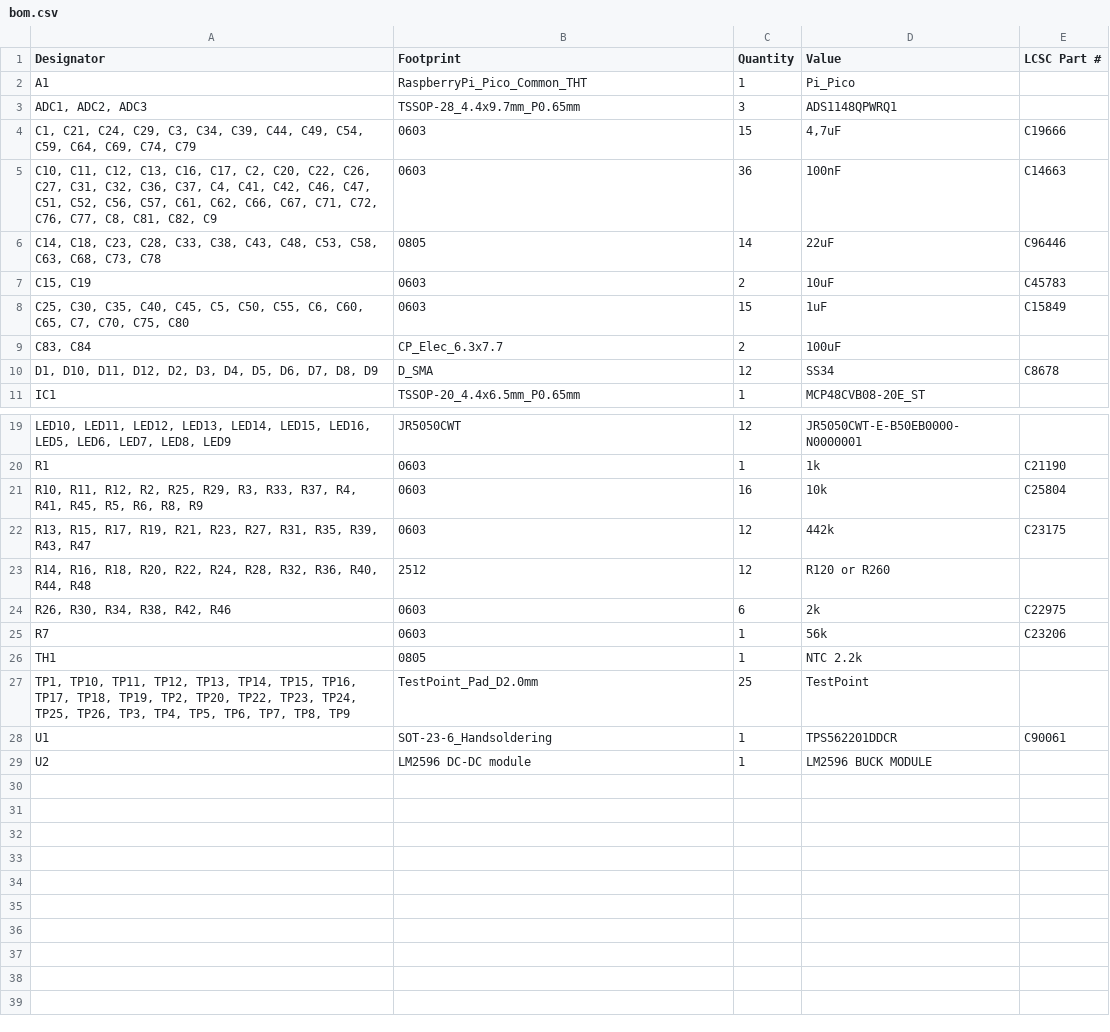
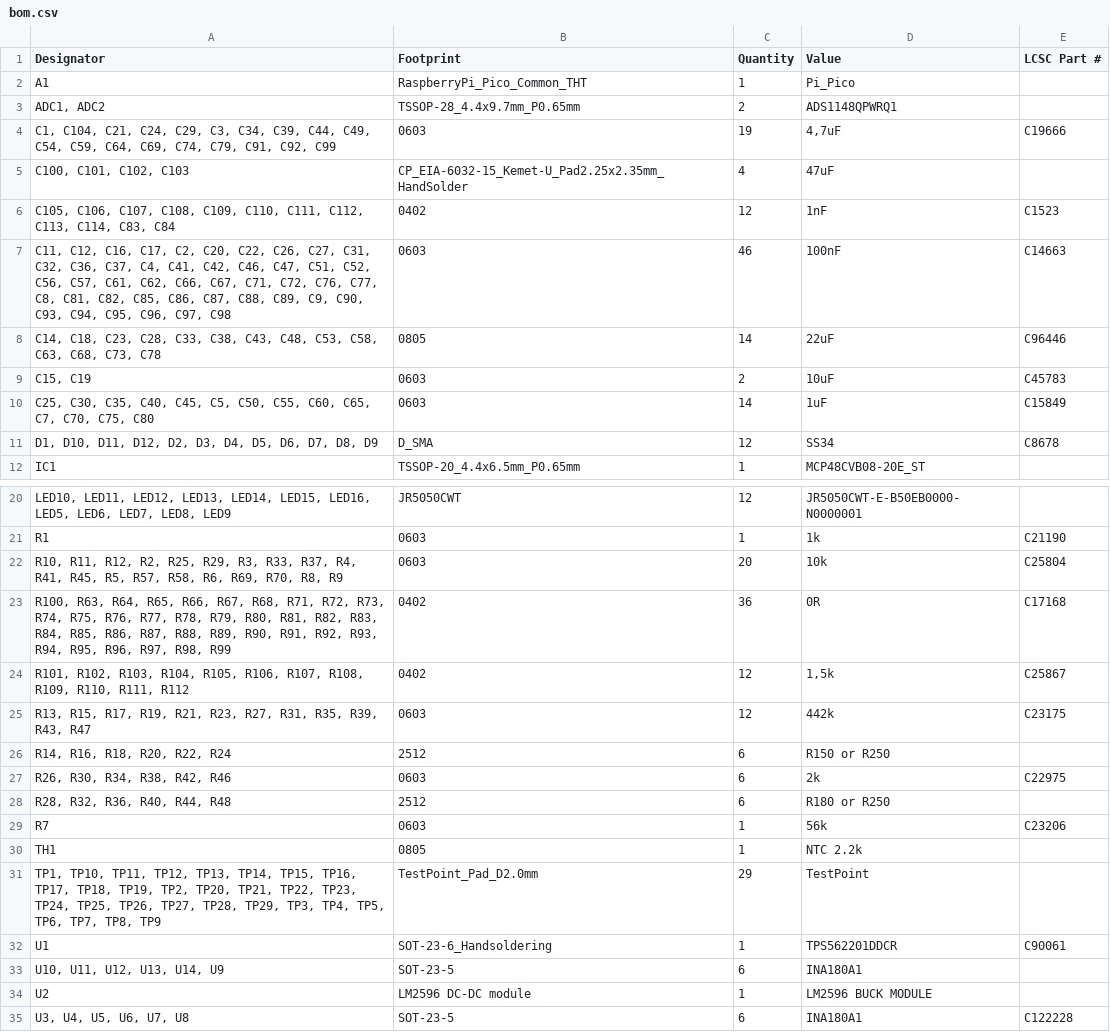
Before and after one commit to zaku0101/mgr_board, a CSV file: production/bom.csv, drawn as a sheet; only a part is shown, gaps mark what is left out; removed rows and columns are numbered as before the commit, all else as after; the diff names each change by its address in the sheet, - before the commit and + after, or states it on an @@ line.

```diff
--- a/production/bom.csv
+++ b/production/bom.csv
-A3 (Designator): ADC1, ADC2, ADC3
+A3 (Designator): ADC1, ADC2
-C3 (Quantity): 3
+C3 (Quantity): 2
-A4 (Designator): C1, C21, C24, C29, C3, C34, C39, C44, C49, C54, C59, C64, C69, C74, C79
+A4 (Designator): C1, C104, C21, C24, C29, C3, C34, C39, C44, C49, C54, C59, C64, C69, C74, C79, C91, C92, C99
-C4 (Quantity): 15
+C4 (Quantity): 19
+row 5: C100, C101, C102, C103 | CP_EIA-6032-15_Kemet-U_Pad2.25x2.35mm_HandSolder | 4 | 47uF
+row 6: C105, C106, C107, C108, C109, C110, C111, C112, C113, C114, C83, C84 | 0402 | 12 | 1nF | C1523
-A7 (Designator): C10, C11, C12, C13, C16, C17, C2, C20, C22, C26, C27, C31, C32, C36, C37, C4, C41, C42, C46, C47, C51, C52, C56, C57, C61, C62, C66, C67, C71, C72, C76, C77, C8, C81, C82, C9
+A7 (Designator): C11, C12, C16, C17, C2, C20, C22, C26, C27, C31, C32, C36, C37, C4, C41, C42, C46, C47, C51, C52, C56, C57, C61, C62, C66, C67, C71, C72, C76, C77, C8, C81, C82, C85, C86, C87, C88, C89, C9, C90, C93, C94, C95, C96, C97, C98
-C7 (Quantity): 36
+C7 (Quantity): 46
-A10 (Designator): …C50, C55, C6, C60, C65,…
+A10 (Designator): …C50, C55, C60, C65,…
-C10 (Quantity): 15
+C10 (Quantity): 14
-row 9: C83, C84 | CP_Elec_6.3x7.7 | 2 | 100uF
-A22 (Designator): …R45, R5, R6, R8, R9
+A22 (Designator): …R45, R5, R57, R58, R6, R69, R70, R8, R9
-C22 (Quantity): 16
+C22 (Quantity): 20
+row 23: R100, R63, R64, R65, R66, R67, R68, R71, R72, R73, R74, R75, R76, R77, R78, R79, R80, R81, R82, R83, R84, R85, R86, R87, R88, R89, R90, R91, R92, R93, R94, R95, R96, R97, R98, R99 | 0402 | 36 | 0R | C17168
+row 24: R101, R102, R103, R104, R105, R106, R107, R108, R109, R110, R111, R112 | 0402 | 12 | 1,5k | C25867
-row 23: R14, R16, R18, R20, R22, R24, R28, R32, R36, R40, R44, R48 | 2512 | 12 | R120 or R260
+row 26: R14, R16, R18, R20, R22, R24 | 2512 | 6 | R150 or R250
+row 28: R28, R32, R36, R40, R44, R48 | 2512 | 6 | R180 or R250
-A31 (Designator): …TP2, TP20, TP22, TP23, TP24, TP25, TP26, TP3, TP4,…
+A31 (Designator): …TP2, TP20, TP21, TP22, TP23, TP24, TP25, TP26, TP27, TP28, TP29, TP3, TP4,…
-C31 (Quantity): 25
+C31 (Quantity): 29
+row 33: U10, U11, U12, U13, U14, U9 | SOT-23-5 | 6 | INA180A1
+row 35: U3, U4, U5, U6, U7, U8 | SOT-23-5 | 6 | INA180A1 | C122228
```
Also changed, not shown: production/designators.csv, production/positions.csv, 2 other files.
